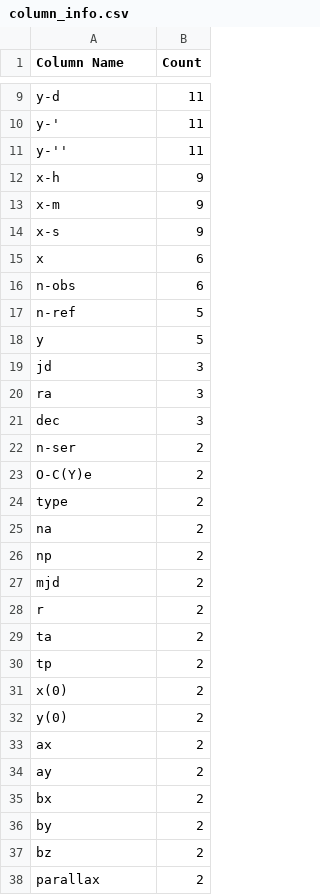
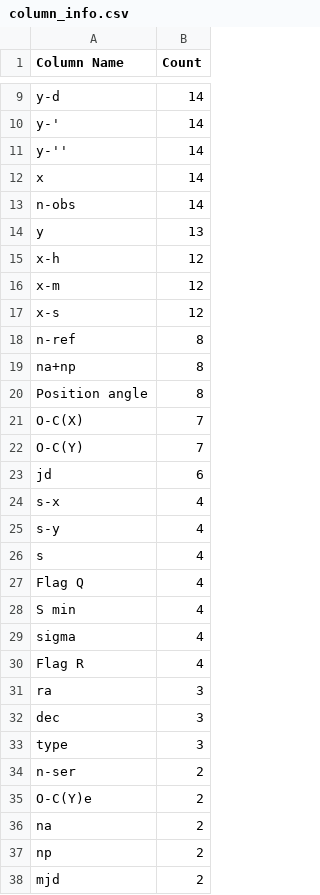
Before and after one commit to yangzhe6/ANCOJ, a CSV file: Result/column_info.csv, drawn as a sheet; only a part is shown, gaps mark what is left out; the shorter side is filled out with more unchanged rows; removed rows and columns are numbered as before the commit, all else as after; the diff covers the shown part only; the diff names each change by its address in the sheet, - before the commit and + after, or states it on an @@ line.

Commit message:
Update

```diff
--- a/Result/column_info.csv
+++ b/Result/column_info.csv
-B9:B11 (Count): 11
+B9:B11 (Count): 14
+row 12: x | 14
+row 13: n-obs | 14
+row 14: y | 13
-B15:B17 (Count): 9
+B15:B17 (Count): 12
-row 15: x | 6
-row 16: n-obs | 6
-B18 (Count): 5
+B18 (Count): 8
-row 18: y | 5
+row 19: na+np | 8
+row 20: Position angle | 8
+row 21: O-C(X) | 7
+row 22: O-C(Y) | 7
-B23 (Count): 3
+B23 (Count): 6
+row 24: s-x | 4
+row 25: s-y | 4
+row 26: s | 4
+row 27: Flag Q | 4
+row 28: S min | 4
+row 29: sigma | 4
+row 30: Flag R | 4
+row 33: type | 3
-row 24: type | 2
```
Also changed, not shown: 10 added rows, 1 removed row and 6 edited cells elsewhere in this file.
